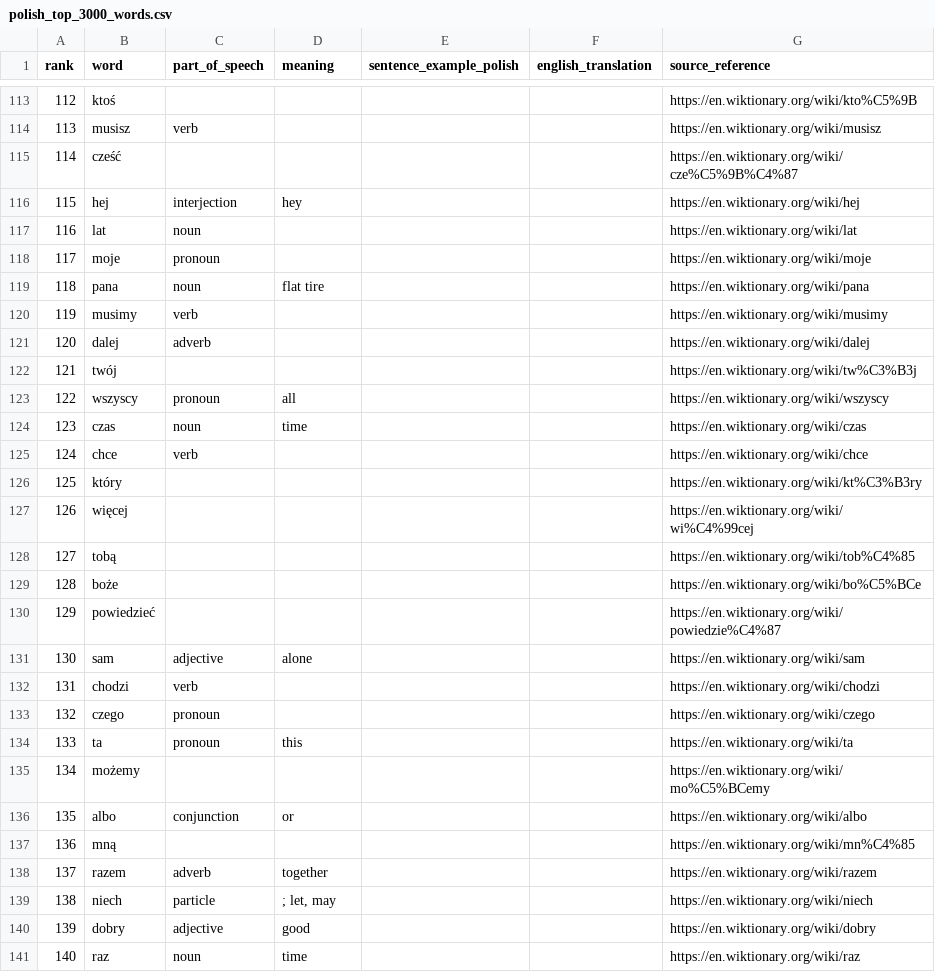
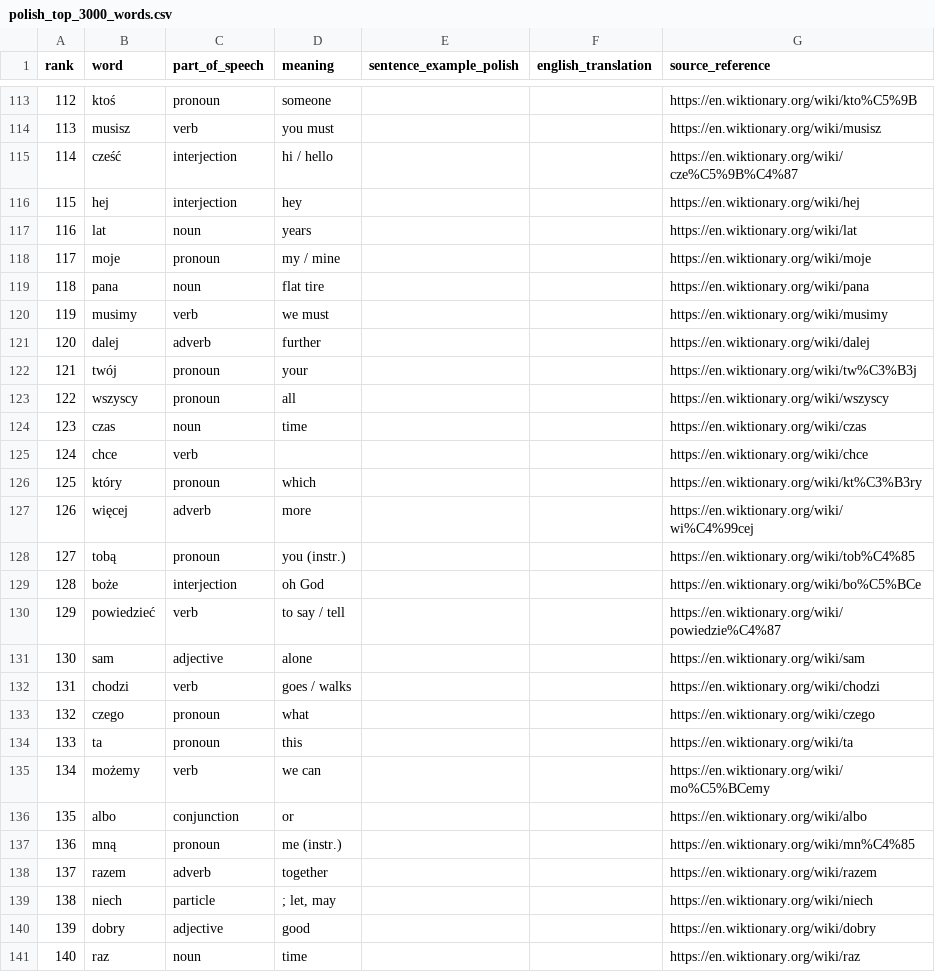
Before and after one commit to 64BitAsura/Polish-top-3000-words, a CSV file: polish_top_3000_words.csv, drawn as a sheet; only a part is shown, gaps mark what is left out; the diff covers the shown part only.

```diff
--- a/polish_top_3000_words.csv
+++ b/polish_top_3000_words.csv
@@ -113,11 +113,11 @@ rank,word,part_of_speech,meaning,sentence_example_polish,english_translation,sou
-112,ktoś,,,,,https://en.wiktionary.org/wiki/kto%C5%9B
-113,musisz,verb,,,,https://en.wiktionary.org/wiki/musisz
-114,cześć,,,,,https://en.wiktionary.org/wiki/cze%C5%9B%C4%87
+112,ktoś,pronoun,someone,,,https://en.wiktionary.org/wiki/kto%C5%9B
+113,musisz,verb,you must,,,https://en.wiktionary.org/wiki/musisz
+114,cześć,interjection,hi / hello,,,https://en.wiktionary.org/wiki/cze%C5%9B%C4%87
 115,hej,interjection,hey,,,https://en.wiktionary.org/wiki/hej
-116,lat,noun,,,,https://en.wiktionary.org/wiki/lat
-117,moje,pronoun,,,,https://en.wiktionary.org/wiki/moje
+116,lat,noun,years,,,https://en.wiktionary.org/wiki/lat
+117,moje,pronoun,my / mine,,,https://en.wiktionary.org/wiki/moje
 118,pana,noun,flat tire,,,https://en.wiktionary.org/wiki/pana
-119,musimy,verb,,,,https://en.wiktionary.org/wiki/musimy
-120,dalej,adverb,,,,https://en.wiktionary.org/wiki/dalej
-121,twój,,,,,https://en.wiktionary.org/wiki/tw%C3%B3j
+119,musimy,verb,we must,,,https://en.wiktionary.org/wiki/musimy
+120,dalej,adverb,further,,,https://en.wiktionary.org/wiki/dalej
+121,twój,pronoun,your,,,https://en.wiktionary.org/wiki/tw%C3%B3j
 122,wszyscy,pronoun,all,,,https://en.wiktionary.org/wiki/wszyscy
@@ -125,14 +125,14 @@ rank,word,part_of_speech,meaning,sentence_example_polish,english_translation,sou
 124,chce,verb,,,,https://en.wiktionary.org/wiki/chce
-125,który,,,,,https://en.wiktionary.org/wiki/kt%C3%B3ry
-126,więcej,,,,,https://en.wiktionary.org/wiki/wi%C4%99cej
-127,tobą,,,,,https://en.wiktionary.org/wiki/tob%C4%85
-128,boże,,,,,https://en.wiktionary.org/wiki/bo%C5%BCe
-129,powiedzieć,,,,,https://en.wiktionary.org/wiki/powiedzie%C4%87
+125,który,pronoun,which,,,https://en.wiktionary.org/wiki/kt%C3%B3ry
+126,więcej,adverb,more,,,https://en.wiktionary.org/wiki/wi%C4%99cej
+127,tobą,pronoun,you (instr.),,,https://en.wiktionary.org/wiki/tob%C4%85
+128,boże,interjection,oh God,,,https://en.wiktionary.org/wiki/bo%C5%BCe
+129,powiedzieć,verb,to say / tell,,,https://en.wiktionary.org/wiki/powiedzie%C4%87
 130,sam,adjective,alone,,,https://en.wiktionary.org/wiki/sam
-131,chodzi,verb,,,,https://en.wiktionary.org/wiki/chodzi
-132,czego,pronoun,,,,https://en.wiktionary.org/wiki/czego
+131,chodzi,verb,goes / walks,,,https://en.wiktionary.org/wiki/chodzi
+132,czego,pronoun,what,,,https://en.wiktionary.org/wiki/czego
 133,ta,pronoun,this,,,https://en.wiktionary.org/wiki/ta
-134,możemy,,,,,https://en.wiktionary.org/wiki/mo%C5%BCemy
+134,możemy,verb,we can,,,https://en.wiktionary.org/wiki/mo%C5%BCemy
 135,albo,conjunction,or,,,https://en.wiktionary.org/wiki/albo
-136,mną,,,,,https://en.wiktionary.org/wiki/mn%C4%85
+136,mną,pronoun,me (instr.),,,https://en.wiktionary.org/wiki/mn%C4%85
 137,razem,adverb,together,,,https://en.wiktionary.org/wiki/razem
```
Also changed, not shown: 49 edited cells elsewhere in this file.
